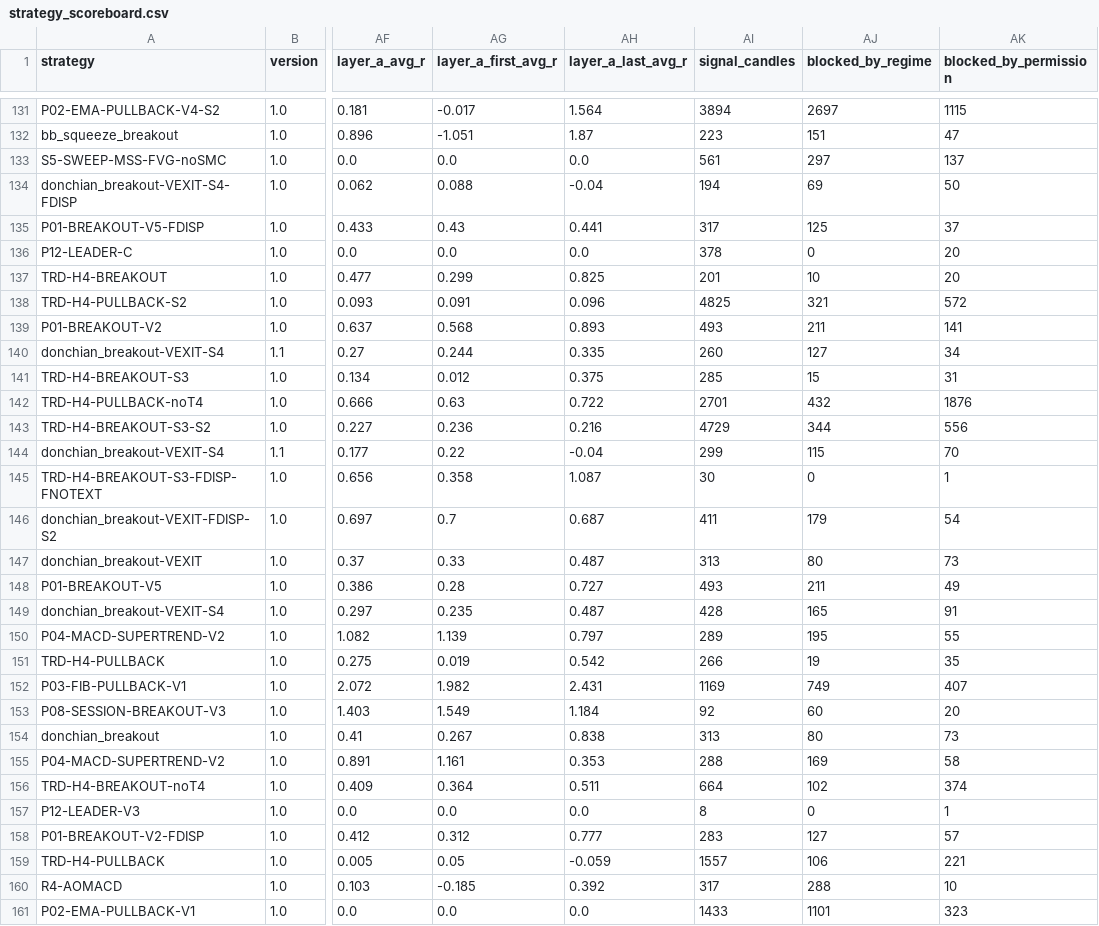
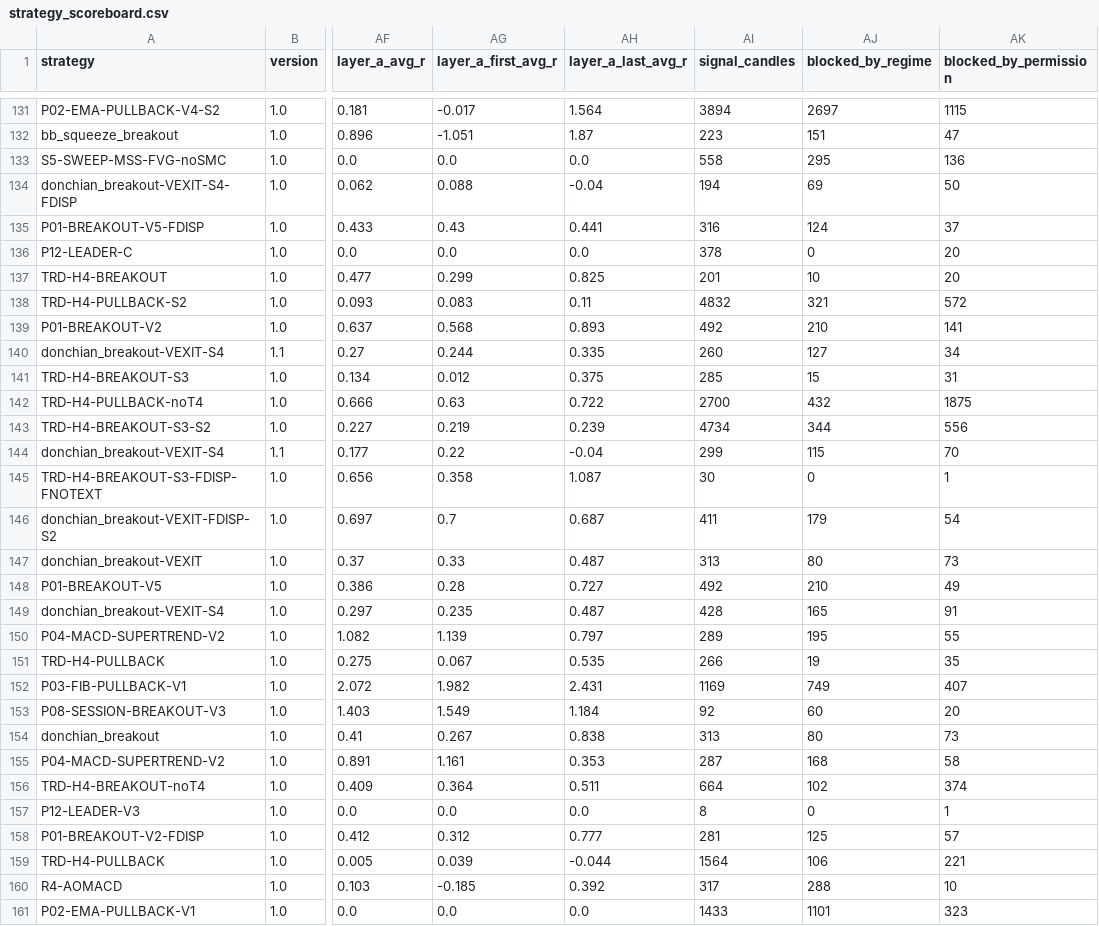
Before and after one commit to mayastraglobal-ui/crypto-signal-agent, a CSV file: reports/strategy_scoreboard.csv, drawn as a sheet; only a part is shown, gaps mark what is left out; the diff covers the shown part only; the diff names each change by its address in the sheet, - before the commit and + after, or states it on an @@ line.

```diff
--- a/reports/strategy_scoreboard.csv
+++ b/reports/strategy_scoreboard.csv
-AI133 (signal_candles): 561
+AI133 (signal_candles): 558
-AJ133 (blocked_by_regime): 297
+AJ133 (blocked_by_regime): 295
-AK133 (blocked_by_permission): 137
+AK133 (blocked_by_permission): 136
-AI135 (signal_candles): 317
+AI135 (signal_candles): 316
-AJ135 (blocked_by_regime): 125
+AJ135 (blocked_by_regime): 124
-AG138 (layer_a_first_avg_r): 0.091
+AG138 (layer_a_first_avg_r): 0.083
-AH138 (layer_a_last_avg_r): 0.096
+AH138 (layer_a_last_avg_r): 0.11
-AI138 (signal_candles): 4825
+AI138 (signal_candles): 4832
-AI139 (signal_candles): 493
+AI139 (signal_candles): 492
-AJ139 (blocked_by_regime): 211
+AJ139 (blocked_by_regime): 210
-AI142 (signal_candles): 2701
+AI142 (signal_candles): 2700
-AK142 (blocked_by_permission): 1876
+AK142 (blocked_by_permission): 1875
-AG143 (layer_a_first_avg_r): 0.236
+AG143 (layer_a_first_avg_r): 0.219
-AH143 (layer_a_last_avg_r): 0.216
+AH143 (layer_a_last_avg_r): 0.239
-AI143 (signal_candles): 4729
+AI143 (signal_candles): 4734
-AI148 (signal_candles): 493
+AI148 (signal_candles): 492
-AJ148 (blocked_by_regime): 211
+AJ148 (blocked_by_regime): 210
-AG151 (layer_a_first_avg_r): 0.019
+AG151 (layer_a_first_avg_r): 0.067
-AH151 (layer_a_last_avg_r): 0.542
+AH151 (layer_a_last_avg_r): 0.535
-AI155 (signal_candles): 288
+AI155 (signal_candles): 287
-AJ155 (blocked_by_regime): 169
+AJ155 (blocked_by_regime): 168
-AI158 (signal_candles): 283
+AI158 (signal_candles): 281
-AJ158 (blocked_by_regime): 127
+AJ158 (blocked_by_regime): 125
-AG159 (layer_a_first_avg_r): 0.05
+AG159 (layer_a_first_avg_r): 0.039
-AH159 (layer_a_last_avg_r): -0.059
+AH159 (layer_a_last_avg_r): -0.044
-AI159 (signal_candles): 1557
+AI159 (signal_candles): 1564
```
Also changed, not shown: 126 edited cells elsewhere in this file, 20 other files.
